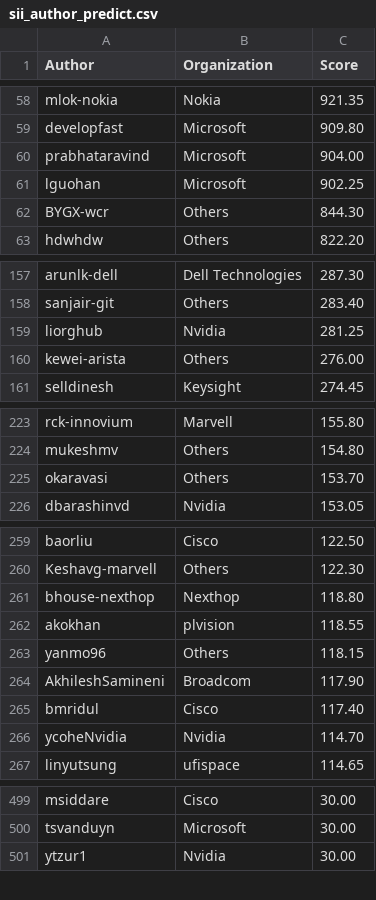
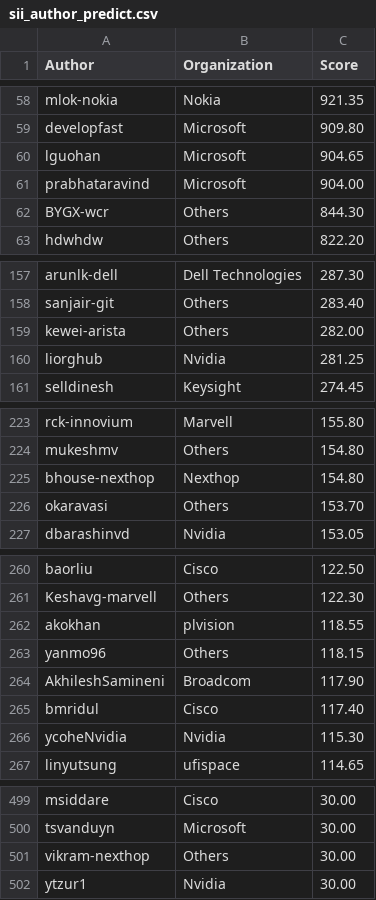
Before and after one commit to sonic-net/sonic-tsc, a CSV file: sii_author_predict.csv, drawn as a sheet; only a part is shown, gaps mark what is left out; the diff covers the shown part only.

Commit message:
[automation] Update Sii Score by azure pipeline.

```diff
--- a/sii_author_predict.csv
+++ b/sii_author_predict.csv
@@ -59,4 +59,4 @@ mlok-nokia,Nokia,921.35
 developfast,Microsoft,909.80
+lguohan,Microsoft,904.65
 prabhataravind,Microsoft,904.00
-lguohan,Microsoft,902.25
 BYGX-wcr,Others,844.30
@@ -158,4 +158,4 @@ arunlk-dell,Dell Technologies,287.30
 sanjair-git,Others,283.40
+kewei-arista,Others,282.00
 liorghub,Nvidia,281.25
-kewei-arista,Others,276.00
 selldinesh,Keysight,274.45
@@ -224,2 +224,3 @@ rck-innovium,Marvell,155.80
 mukeshmv,Others,154.80
+bhouse-nexthop,Nexthop,154.80
 okaravasi,Others,153.70
@@ -260,3 +261,2 @@ baorliu,Cisco,122.50
 Keshavg-marvell,Others,122.30
-bhouse-nexthop,Nexthop,118.80
 akokhan,plvision,118.55
@@ -265,3 +265,3 @@ AkhileshSamineni,Broadcom,117.90
 bmridul,Cisco,117.40
-ycoheNvidia,Nvidia,114.70
+ycoheNvidia,Nvidia,115.30
 linyutsung,ufispace,114.65
@@ -500,2 +500,3 @@ msiddare,Cisco,30.00
 tsvanduyn,Microsoft,30.00
+vikram-nexthop,Others,30.00
 ytzur1,Nvidia,30.00
```
Also changed, not shown: 9 edited cells elsewhere in this file, sii_author.csv, sii_org_predict.csv.
